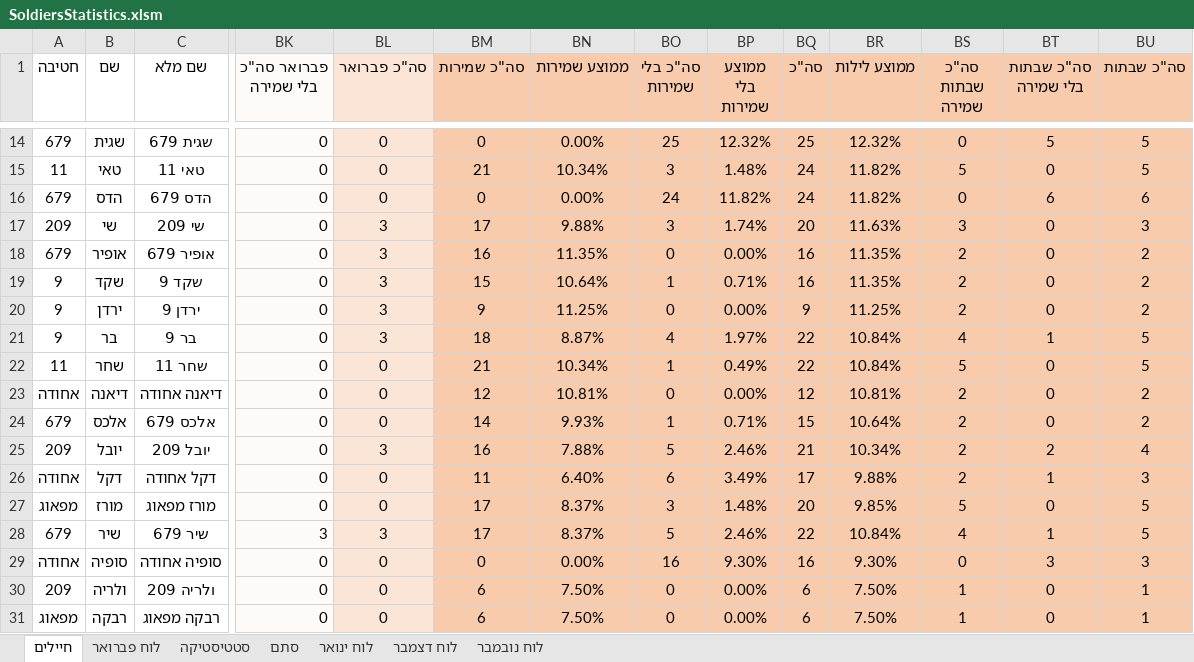
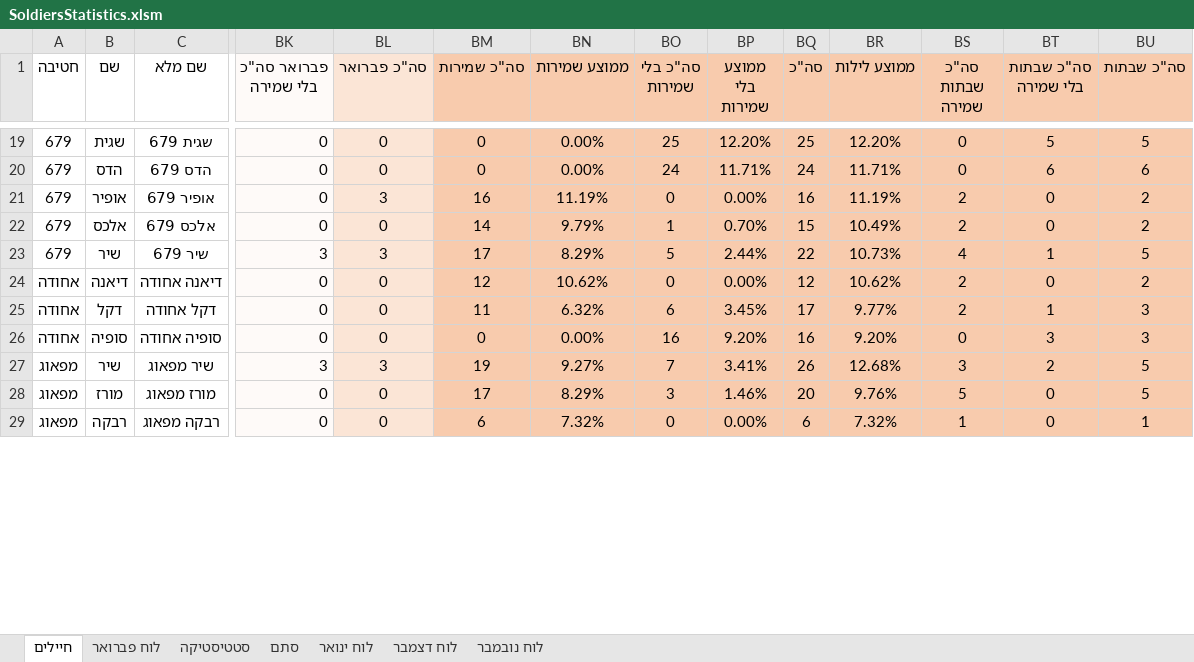
Before and after one commit to YuvalAlf/Duty-Table, an Excel workbook: SoldiersStatistics.xlsm, sheet חיילים, drawn as a sheet; only a part is shown, gaps mark what is left out; values as stored, in another font and other column widths than the file's, no borders; conditional formats not drawn; removed rows and columns are numbered as before the commit, all else as after; rows hold the shown columns only; the diff covers the shown part only; the diff names each change by its address in the sheet, - before the commit and + after, or states it on an @@ line.

```diff
--- a/SoldiersStatistics.xlsm (sheet חיילים)
+++ b/SoldiersStatistics.xlsm (sheet חיילים)
-BP19 (ממוצע בלי שמירות): 12.32%
+BP19 (ממוצע בלי שמירות): 12.20%
-BR19 (ממוצע לילות): 12.32%
+BR19 (ממוצע לילות): 12.20%
-row 15: 11 | טאי | טאי 11 | 0 | 0 | 21 | 10.34% | 3 | 1.48% | 24 | 11.82% | 5 | 0 | 5
-BP20 (ממוצע בלי שמירות): 11.82%
+BP20 (ממוצע בלי שמירות): 11.71%
-BR20 (ממוצע לילות): 11.82%
+BR20 (ממוצע לילות): 11.71%
-row 17: 209 | שי | שי 209 | 0 | 3 | 17 | 9.88% | 3 | 1.74% | 20 | 11.63% | 3 | 0 | 3
-BN21 (ממוצע שמירות): 11.35%
+BN21 (ממוצע שמירות): 11.19%
-BR21 (ממוצע לילות): 11.35%
+BR21 (ממוצע לילות): 11.19%
-row 19: 9 | שקד | שקד 9 | 0 | 3 | 15 | 10.64% | 1 | 0.71% | 16 | 11.35% | 2 | 0 | 2
-row 20: 9 | ירדן | ירדן 9 | 0 | 3 | 9 | 11.25% | 0 | 0.00% | 9 | 11.25% | 2 | 0 | 2
-row 21: 9 | בר | בר 9 | 0 | 3 | 18 | 8.87% | 4 | 1.97% | 22 | 10.84% | 4 | 1 | 5
-row 22: 11 | שחר | שחר 11 | 0 | 0 | 21 | 10.34% | 1 | 0.49% | 22 | 10.84% | 5 | 0 | 5
+row 22: 679 | אלכס | אלכס 679 | 0 | 0 | 14 | 9.79% | 1 | 0.70% | 15 | 10.49% | 2 | 0 | 2
+row 23: 679 | שיר | שיר 679 | 3 | 3 | 17 | 8.29% | 5 | 2.44% | 22 | 10.73% | 4 | 1 | 5
-BN24 (ממוצע שמירות): 10.81%
+BN24 (ממוצע שמירות): 10.62%
-BR24 (ממוצע לילות): 10.81%
+BR24 (ממוצע לילות): 10.62%
-row 24: 679 | אלכס | אלכס 679 | 0 | 0 | 14 | 9.93% | 1 | 0.71% | 15 | 10.64% | 2 | 0 | 2
-row 25: 209 | יובל | יובל 209 | 0 | 3 | 16 | 7.88% | 5 | 2.46% | 21 | 10.34% | 2 | 2 | 4
-BN25 (ממוצע שמירות): 6.40%
+BN25 (ממוצע שמירות): 6.32%
-BP25 (ממוצע בלי שמירות): 3.49%
+BP25 (ממוצע בלי שמירות): 3.45%
-BR25 (ממוצע לילות): 9.88%
+BR25 (ממוצע לילות): 9.77%
-row 27: מפאוג | מורז | מורז מפאוג | 0 | 0 | 17 | 8.37% | 3 | 1.48% | 20 | 9.85% | 5 | 0 | 5
-row 28: 679 | שיר | שיר 679 | 3 | 3 | 17 | 8.37% | 5 | 2.46% | 22 | 10.84% | 4 | 1 | 5
-BP26 (ממוצע בלי שמירות): 9.30%
+BP26 (ממוצע בלי שמירות): 9.20%
-BR26 (ממוצע לילות): 9.30%
+BR26 (ממוצע לילות): 9.20%
-row 30: 209 | ולריה | ולריה 209 | 0 | 0 | 6 | 7.50% | 0 | 0.00% | 6 | 7.50% | 1 | 0 | 1
+row 27: מפאוג | שיר | שיר מפאוג | 3 | 3 | 19 | 9.27% | 7 | 3.41% | 26 | 12.68% | 3 | 2 | 5
+row 28: מפאוג | מורז | מורז מפאוג | 0 | 0 | 17 | 8.29% | 3 | 1.46% | 20 | 9.76% | 5 | 0 | 5
-BN29 (ממוצע שמירות): 7.50%
+BN29 (ממוצע שמירות): 7.32%
-BR29 (ממוצע לילות): 7.50%
+BR29 (ממוצע לילות): 7.32%
```
Also changed, not shown: 13 added rows, 9 removed rows, 12 edited cells and cell formats elsewhere in this sheet, sheet סטטיסטיקה, formulas that keep their value, hidden cells, 1 other file.
